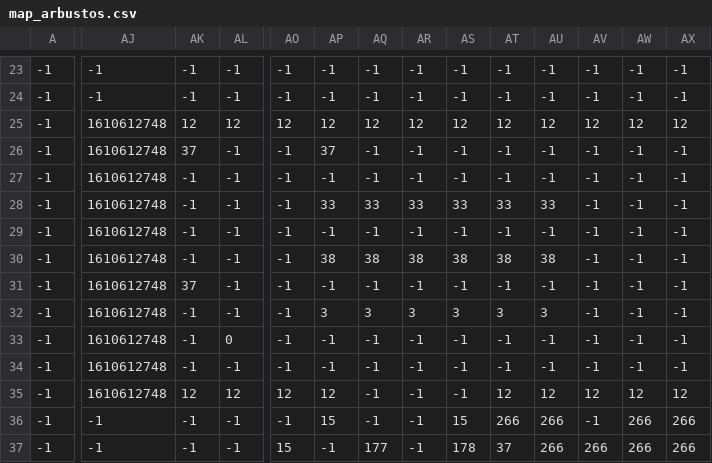
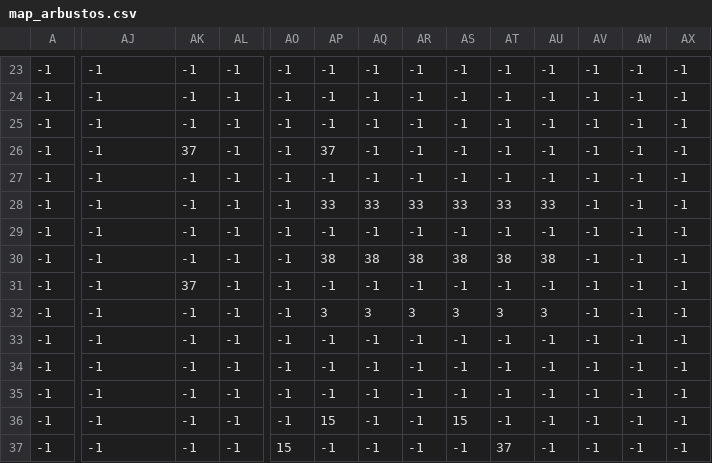
Before and after one commit to TeamRocket24/Global-Game-Jame, a CSV file: map_alvaro/map_arbustos.csv, drawn as a sheet; only a part is shown, gaps mark what is left out; the diff covers the shown part only; the diff names each change by its address in the sheet, - before the commit and + after, or states it on an @@ line.

```diff
--- a/map_alvaro/map_arbustos.csv
+++ b/map_alvaro/map_arbustos.csv
-AJ25:AJ35: 1610612748
+AJ25:AJ35: -1
-AK25: 12
+AK25: -1
-AL25: 12
+AL25: -1
-AO25: 12
+AO25: -1
-AP25: 12
+AP25: -1
-AQ25: 12
+AQ25: -1
-AR25: 12
+AR25: -1
-AS25: 12
+AS25: -1
-AT25: 12
+AT25: -1
-AU25: 12
+AU25: -1
-AV25: 12
+AV25: -1
-AW25: 12
+AW25: -1
-AX25: 12
+AX25: -1
-AL33: 0
+AL33: -1
-AK35: 12
+AK35: -1
-AL35: 12
+AL35: -1
-AO35: 12
+AO35: -1
-AP35: 12
+AP35: -1
-AT35: 12
+AT35: -1
-AU35: 12
+AU35: -1
-AV35: 12
+AV35: -1
-AW35: 12
+AW35: -1
-AX35: 12
+AX35: -1
-AT36: 266
+AT36: -1
-AU36:AU37: 266
+AU36:AU37: -1
-AW36:AW37: 266
+AW36:AW37: -1
-AX36:AX37: 266
+AX36:AX37: -1
-AQ37: 177
+AQ37: -1
-AS37: 178
+AS37: -1
-AV37: 266
+AV37: -1
```
Also changed, not shown: 24 edited cells elsewhere in this file, map_alvaro/map_terreno.csv, 35 other files.
